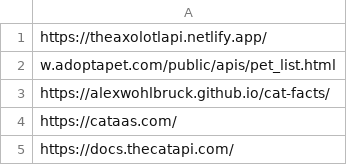
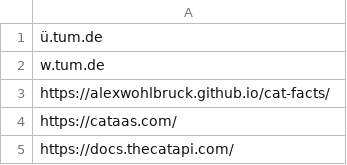
Before and after one commit to TeoLj/TLSscanner, a CSV file: api_urls.csv, drawn as a sheet; only a part is shown.

```diff
--- a/api_urls.csv
+++ b/api_urls.csv
@@ -1,3 +1,3 @@
-https://theaxolotlapi.netlify.app/
-w.adoptapet.com/public/apis/pet_list.html
+ü.tum.de
+w.tum.de
 https://alexwohlbruck.github.io/cat-facts/
```
Also changed, not shown: output/api_urls_cipherCounts.csv, 5 other files.
